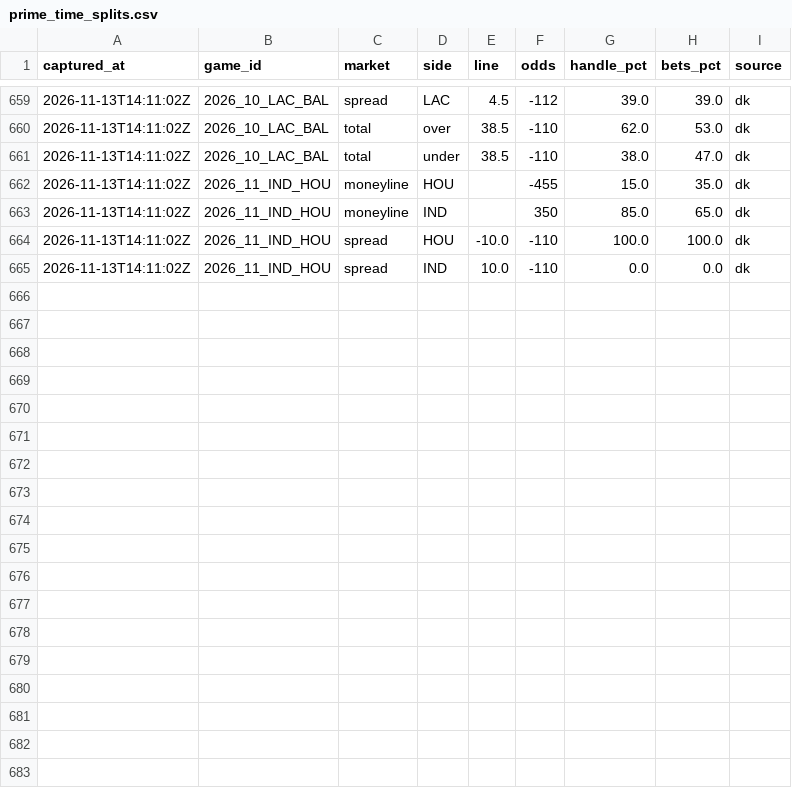
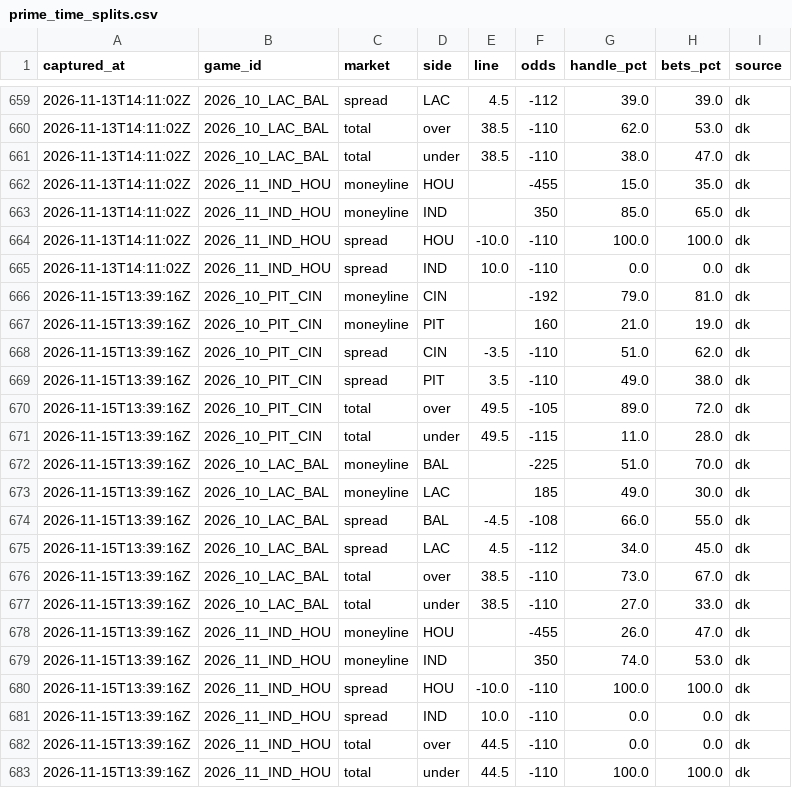
Before and after one commit to arinb44/NFLGamePredictorModel, a CSV file: reports/prime_time_splits.csv, drawn as a sheet; only a part is shown, gaps mark what is left out; the diff names each change by its address in the sheet, - before the commit and + after, or states it on an @@ line.

```diff
--- a/reports/prime_time_splits.csv
+++ b/reports/prime_time_splits.csv
+row 666: 2026-11-15T13:39:16Z | 2026_10_PIT_CIN | moneyline | CIN |  | -192 | 79.0 | 81.0 | dk
+row 667: 2026-11-15T13:39:16Z | 2026_10_PIT_CIN | moneyline | PIT |  | 160 | 21.0 | 19.0 | dk
+row 668: 2026-11-15T13:39:16Z | 2026_10_PIT_CIN | spread | CIN | -3.5 | -110 | 51.0 | 62.0 | dk
+row 669: 2026-11-15T13:39:16Z | 2026_10_PIT_CIN | spread | PIT | 3.5 | -110 | 49.0 | 38.0 | dk
+row 670: 2026-11-15T13:39:16Z | 2026_10_PIT_CIN | total | over | 49.5 | -105 | 89.0 | 72.0 | dk
+row 671: 2026-11-15T13:39:16Z | 2026_10_PIT_CIN | total | under | 49.5 | -115 | 11.0 | 28.0 | dk
+row 672: 2026-11-15T13:39:16Z | 2026_10_LAC_BAL | moneyline | BAL |  | -225 | 51.0 | 70.0 | dk
+row 673: 2026-11-15T13:39:16Z | 2026_10_LAC_BAL | moneyline | LAC |  | 185 | 49.0 | 30.0 | dk
+row 674: 2026-11-15T13:39:16Z | 2026_10_LAC_BAL | spread | BAL | -4.5 | -108 | 66.0 | 55.0 | dk
+row 675: 2026-11-15T13:39:16Z | 2026_10_LAC_BAL | spread | LAC | 4.5 | -112 | 34.0 | 45.0 | dk
+row 676: 2026-11-15T13:39:16Z | 2026_10_LAC_BAL | total | over | 38.5 | -110 | 73.0 | 67.0 | dk
+row 677: 2026-11-15T13:39:16Z | 2026_10_LAC_BAL | total | under | 38.5 | -110 | 27.0 | 33.0 | dk
+row 678: 2026-11-15T13:39:16Z | 2026_11_IND_HOU | moneyline | HOU |  | -455 | 26.0 | 47.0 | dk
+row 679: 2026-11-15T13:39:16Z | 2026_11_IND_HOU | moneyline | IND |  | 350 | 74.0 | 53.0 | dk
+row 680: 2026-11-15T13:39:16Z | 2026_11_IND_HOU | spread | HOU | -10.0 | -110 | 100.0 | 100.0 | dk
+row 681: 2026-11-15T13:39:16Z | 2026_11_IND_HOU | spread | IND | 10.0 | -110 | 0.0 | 0.0 | dk
+row 682: 2026-11-15T13:39:16Z | 2026_11_IND_HOU | total | over | 44.5 | -110 | 0.0 | 0.0 | dk
+row 683: 2026-11-15T13:39:16Z | 2026_11_IND_HOU | total | under | 44.5 | -110 | 100.0 | 100.0 | dk
```
Also changed, not shown: reports/live_tracking.csv, reports/predictions/2026_week10.csv.
